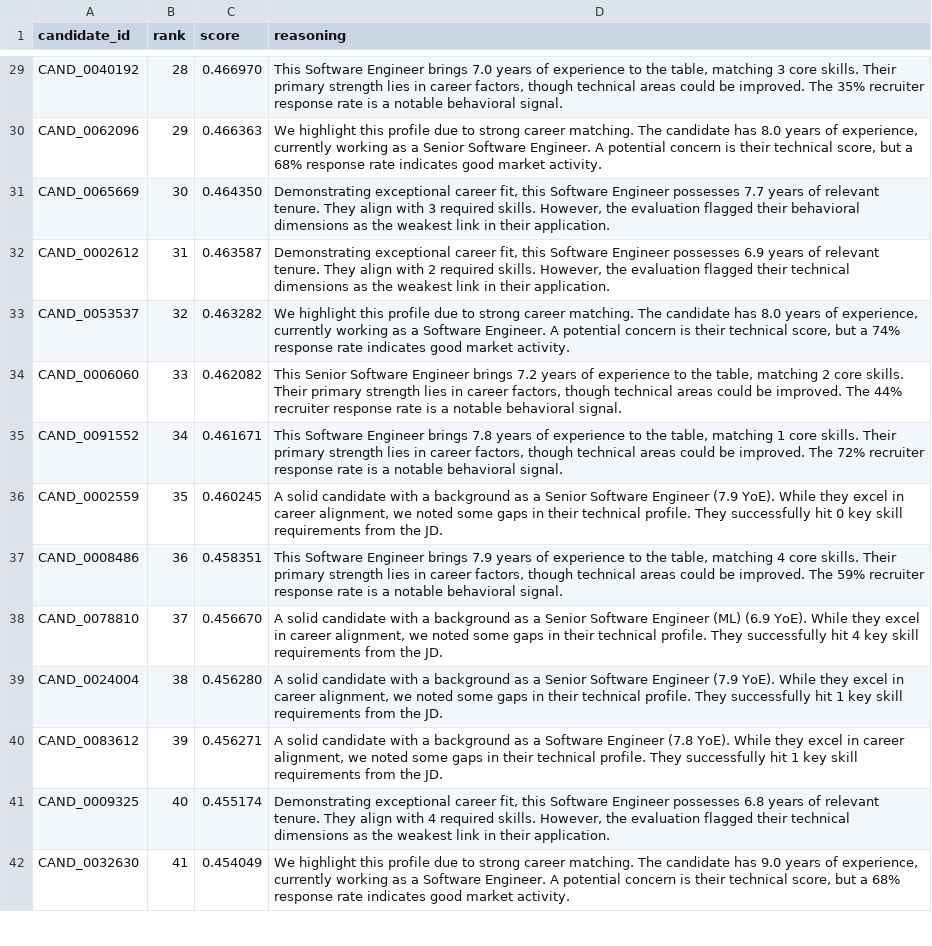
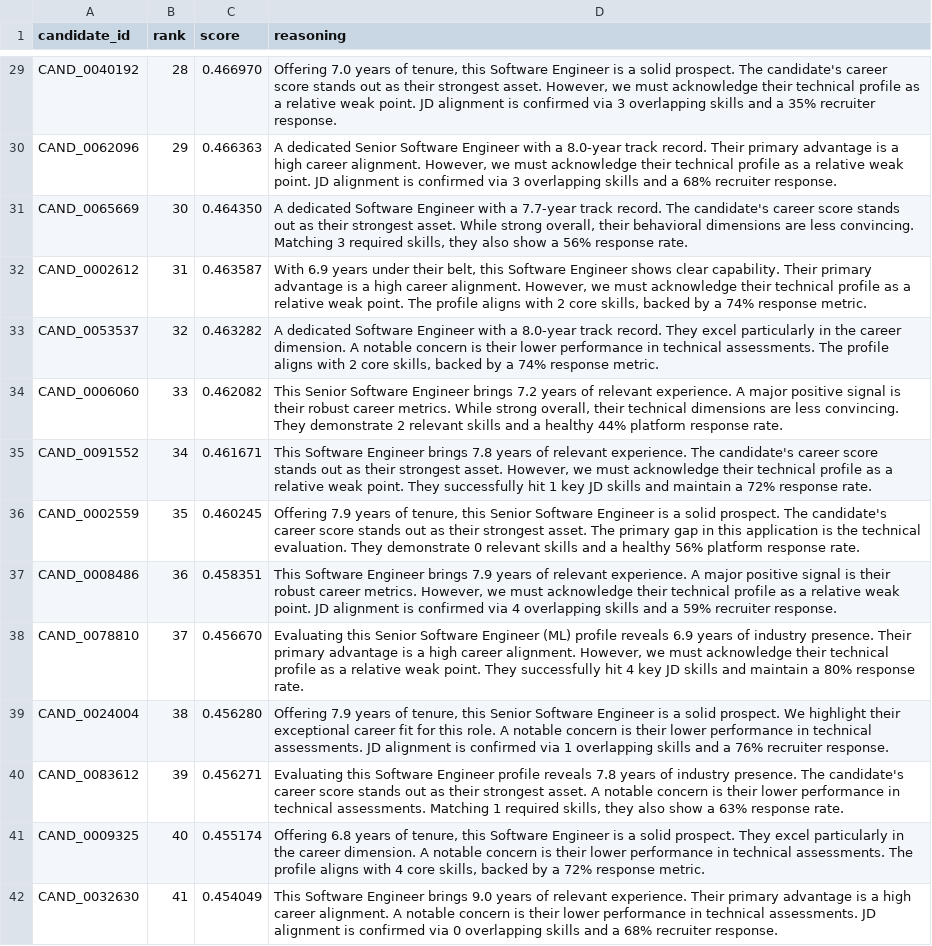
Before and after one commit to Pp2k05/India_Runs_Hackathon, a CSV file: ranked_candidates.csv, drawn as a sheet; only a part is shown, gaps mark what is left out; the diff covers the shown part only; the diff names each change by its address in the sheet, - before the commit and + after, or states it on an @@ line.

```diff
--- a/ranked_candidates.csv
+++ b/ranked_candidates.csv
-D29 (reasoning): This Software Engineer brings 7.0 years of experience to the table, matching 3 core skills. Their primary strength lies in career factors, though technical areas could be improved. The 35% recruiter response rate is a notable behavioral signal.
+D29 (reasoning): Offering 7.0 years of tenure, this Software Engineer is a solid prospect. The candidate's career score stands out as their strongest asset. However, we must acknowledge their technical profile as a relative weak point. JD alignment is confirmed via 3 overlapping skills and a 35% recruiter response.
-D30 (reasoning): We highlight this profile due to strong career matching. The candidate has 8.0 years of experience, currently working as a Senior Software Engineer. A potential concern is their technical score, but a 68% response rate indicates good market activity.
+D30 (reasoning): A dedicated Senior Software Engineer with a 8.0-year track record. Their primary advantage is a high career alignment. However, we must acknowledge their technical profile as a relative weak point. JD alignment is confirmed via 3 overlapping skills and a 68% recruiter response.
-D31 (reasoning): Demonstrating exceptional career fit, this Software Engineer possesses 7.7 years of relevant tenure. They align with 3 required skills. However, the evaluation flagged their behavioral dimensions as the weakest link in their application.
+D31 (reasoning): A dedicated Software Engineer with a 7.7-year track record. The candidate's career score stands out as their strongest asset. While strong overall, their behavioral dimensions are less convincing. Matching 3 required skills, they also show a 56% response rate.
-D32 (reasoning): Demonstrating exceptional career fit, this Software Engineer possesses 6.9 years of relevant tenure. They align with 2 required skills. However, the evaluation flagged their technical dimensions as the weakest link in their application.
+D32 (reasoning): With 6.9 years under their belt, this Software Engineer shows clear capability. Their primary advantage is a high career alignment. However, we must acknowledge their technical profile as a relative weak point. The profile aligns with 2 core skills, backed by a 74% response metric.
-D33 (reasoning): We highlight this profile due to strong career matching. The candidate has 8.0 years of experience, currently working as a Software Engineer. A potential concern is their technical score, but a 74% response rate indicates good market activity.
+D33 (reasoning): A dedicated Software Engineer with a 8.0-year track record. They excel particularly in the career dimension. A notable concern is their lower performance in technical assessments. The profile aligns with 2 core skills, backed by a 74% response metric.
-D34 (reasoning): …years of experience to the table, matching 2 core skills. Their primary strength lies in career factors, though technical areas could be improved. The 44% recruiter response rate is a notable behavioral signal.
+D34 (reasoning): …years of relevant experience. A major positive signal is their robust career metrics. While strong overall, their technical dimensions are less convincing. They demonstrate 2 relevant skills and a healthy 44% platform response rate.
-D35 (reasoning): …years of experience to the table, matching 1 core skills. Their primary strength lies in career factors, though technical areas could be improved. The 72% recruiter response rate is a notable behavioral signal.
+D35 (reasoning): …years of relevant experience. The candidate's career score stands out as their strongest asset. However, we must acknowledge their technical profile as a relative weak point. They successfully hit 1 key JD skills and maintain a 72% response rate.
-D36 (reasoning): A solid candidate with a background as a Senior Software Engineer (7.9 YoE). While they excel in career alignment, we noted some gaps in their technical profile. They successfully hit 0 key skill requirements from the JD.
+D36 (reasoning): Offering 7.9 years of tenure, this Senior Software Engineer is a solid prospect. The candidate's career score stands out as their strongest asset. The primary gap in this application is the technical evaluation. They demonstrate 0 relevant skills and a healthy 56% platform response rate.
-D37 (reasoning): …years of experience to the table, matching 4 core skills. Their primary strength lies in career factors, though technical areas could be improved. The 59% recruiter response rate is a notable behavioral signal.
+D37 (reasoning): …years of relevant experience. A major positive signal is their robust career metrics. However, we must acknowledge their technical profile as a relative weak point. JD alignment is confirmed via 4 overlapping skills and a 59% recruiter response.
-D38 (reasoning): A solid candidate with a background as a Senior Software Engineer (ML) (6.9 YoE). While they excel in career alignment, we noted some gaps in their technical profile. They successfully hit 4 key skill requirements from the JD.
+D38 (reasoning): Evaluating this Senior Software Engineer (ML) profile reveals 6.9 years of industry presence. Their primary advantage is a high career alignment. However, we must acknowledge their technical profile as a relative weak point. They successfully hit 4 key JD skills and maintain a 80% response rate.
-D39 (reasoning): A solid candidate with a background as a Senior Software Engineer (7.9 YoE). While they excel in career alignment, we noted some gaps in their technical profile. They successfully hit 1 key skill requirements from the JD.
+D39 (reasoning): Offering 7.9 years of tenure, this Senior Software Engineer is a solid prospect. We highlight their exceptional career fit for this role. A notable concern is their lower performance in technical assessments. JD alignment is confirmed via 1 overlapping skills and a 76% recruiter response.
-D40 (reasoning): A solid candidate with a background as a Software Engineer (7.8 YoE). While they excel in career alignment, we noted some gaps in their technical profile. They successfully hit 1 key skill requirements from the JD.
+D40 (reasoning): Evaluating this Software Engineer profile reveals 7.8 years of industry presence. The candidate's career score stands out as their strongest asset. A notable concern is their lower performance in technical assessments. Matching 1 required skills, they also show a 63% response rate.
-D41 (reasoning): Demonstrating exceptional career fit, this Software Engineer possesses 6.8 years of relevant tenure. They align with 4 required skills. However, the evaluation flagged their technical dimensions as the weakest link in their application.
+D41 (reasoning): Offering 6.8 years of tenure, this Software Engineer is a solid prospect. They excel particularly in the career dimension. A notable concern is their lower performance in technical assessments. The profile aligns with 4 core skills, backed by a 72% response metric.
-D42 (reasoning): We highlight this profile due to strong career matching. The candidate has 9.0 years of experience, currently working as a Software Engineer. A potential concern is their technical score, but a 68% response rate indicates good market activity.
+D42 (reasoning): This Software Engineer brings 9.0 years of relevant experience. Their primary advantage is a high career alignment. A notable concern is their lower performance in technical assessments. JD alignment is confirmed via 0 overlapping skills and a 68% recruiter response.
```
Also changed, not shown: 86 edited cells elsewhere in this file, 3 other files.
